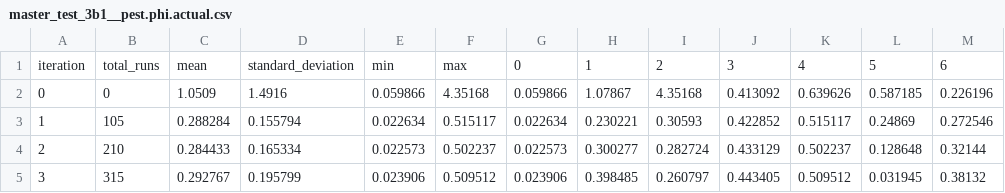
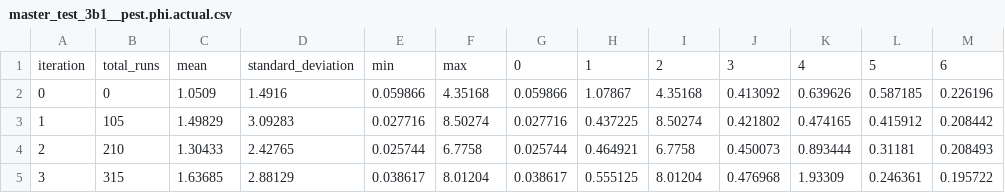
Before and after one commit to mwtoews/pestpp, a CSV file: benchmarks/ies_10par_xsec/baseline_opt/master_test_3b1__pest.phi.actual.csv, drawn as a sheet.

```diff
--- a/benchmarks/ies_10par_xsec/baseline_opt/master_test_3b1__pest.phi.actual.csv
+++ b/benchmarks/ies_10par_xsec/baseline_opt/master_test_3b1__pest.phi.actual.csv
@@ -2,4 +2,4 @@ iteration,total_runs,mean,standard_deviation,min,max,0,1,2,3,4,5,6
 0,0,1.0509,1.4916,0.059866,4.35168,0.059866,1.07867,4.35168,0.413092,0.639626,0.587185,0.226196
-1,105,0.288284,0.155794,0.022634,0.515117,0.022634,0.230221,0.30593,0.422852,0.515117,0.24869,0.272546
-2,210,0.284433,0.165334,0.022573,0.502237,0.022573,0.300277,0.282724,0.433129,0.502237,0.128648,0.32144
-3,315,0.292767,0.195799,0.023906,0.509512,0.023906,0.398485,0.260797,0.443405,0.509512,0.031945,0.38132
+1,105,1.49829,3.09283,0.027716,8.50274,0.027716,0.437225,8.50274,0.421802,0.474165,0.415912,0.208442
+2,210,1.30433,2.42765,0.025744,6.7758,0.025744,0.464921,6.7758,0.450073,0.893444,0.31181,0.208493
+3,315,1.63685,2.88129,0.038617,8.01204,0.038617,0.555125,8.01204,0.476968,1.93309,0.246361,0.195722
```
Also changed, not shown: benchmarks/ies_10par_xsec/baseline_opt/master_test_3a__pest.phi.actual.csv, benchmarks/ies_10par_xsec/baseline_opt/master_test_3a__pest.phi.regul.csv, 14 other files.
